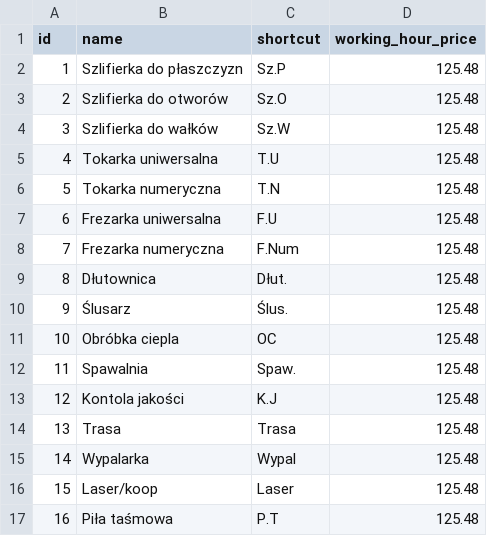
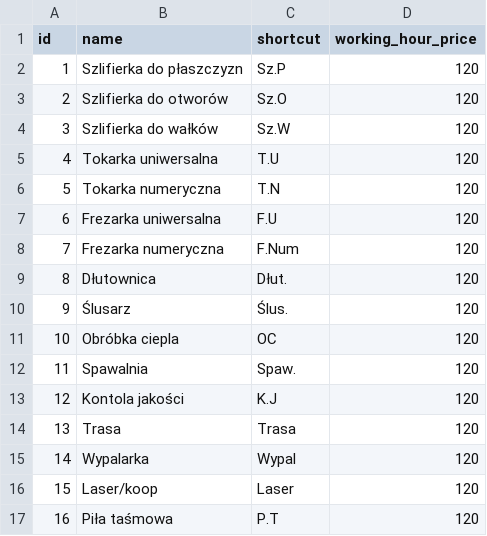
Before and after one commit to appservice/cp-tn, a CSV file: src/main/resources/config/liquibase/data/machines.csv, drawn as a sheet.

Commit message:
preprared machineDtl (which  deppends on time)

```diff
--- a/src/main/resources/config/liquibase/data/machines.csv
+++ b/src/main/resources/config/liquibase/data/machines.csv
@@ -1,17 +1,17 @@
 id;name;shortcut;working_hour_price
-1;Szlifierka do płaszczyzn;Sz.P;125.48
-2;Szlifierka do otworów;Sz.O;125.48
-3;Szlifierka do wałków;Sz.W;125.48
-4;Tokarka uniwersalna;T.U;125.48
-5;Tokarka numeryczna;T.N;125.48
-6;Frezarka uniwersalna;F.U;125.48
-7;Frezarka numeryczna;F.Num;125.48
-8;Dłutownica;Dłut.;125.48
-9;Ślusarz;Ślus.;125.48
-10;Obróbka ciepla;OC;125.48
-11;Spawalnia;Spaw.;125.48
-12;Kontola jakości;K.J;125.48
-13;Trasa;Trasa;125.48
-14;Wypalarka;Wypal;125.48
-15;Laser/koop;Laser;125.48
-16;Piła taśmowa;P.T;125.48
+1;Szlifierka do płaszczyzn;Sz.P;120
+2;Szlifierka do otworów;Sz.O;120
+3;Szlifierka do wałków;Sz.W;120
+4;Tokarka uniwersalna;T.U;120
+5;Tokarka numeryczna;T.N;120
+6;Frezarka uniwersalna;F.U;120
+7;Frezarka numeryczna;F.Num;120
+8;Dłutownica;Dłut.;120
+9;Ślusarz;Ślus.;120
+10;Obróbka ciepla;OC;120
+11;Spawalnia;Spaw.;120
+12;Kontola jakości;K.J;120
+13;Trasa;Trasa;120
+14;Wypalarka;Wypal;120
+15;Laser/koop;Laser;120
+16;Piła taśmowa;P.T;120
```
Also changed, not shown: 35 other files.
